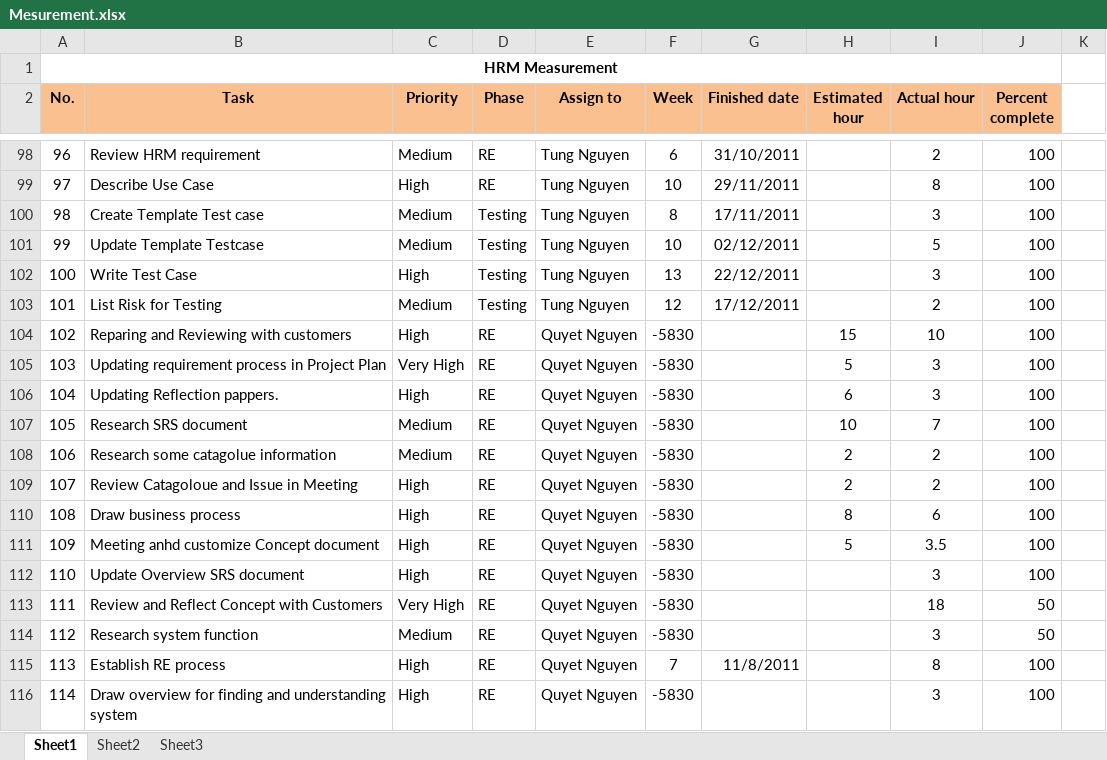
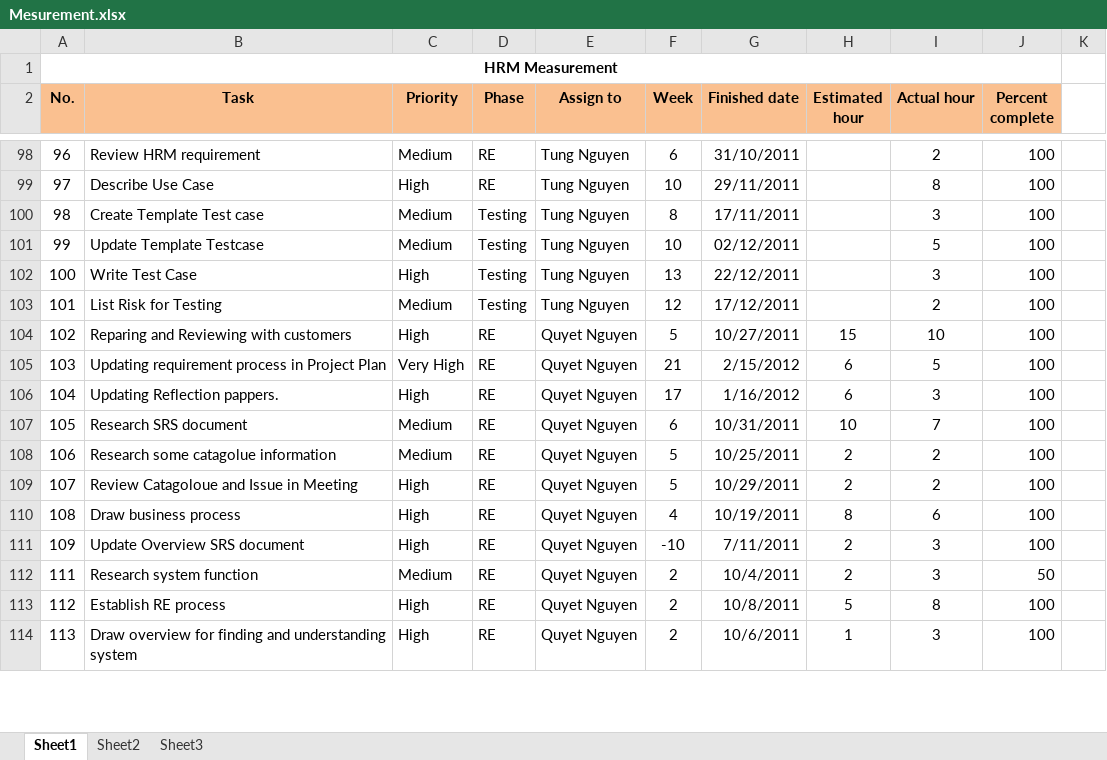
Before and after one commit to google-code-export/hrm-k14vlu, an Excel workbook: Project Plan/Mesurement.xlsx, sheet Sheet1, drawn as a sheet; only a part is shown, gaps mark what is left out; values as stored, in another font and other column widths than the file's, no borders; conditional formats not drawn; removed rows and columns are numbered as before the commit, all else as after; the diff covers the shown part only; the diff names each change by its address in the sheet, - before the commit and + after, or states it on an @@ line.

Commit message:
Update measurement

```diff
--- a/Project Plan/Mesurement.xlsx (sheet Sheet1)
+++ b/Project Plan/Mesurement.xlsx (sheet Sheet1)
-F104 (Week): -5830
+F104 (Week): 5
-G104 (Finished date): (empty)
+G104 (Finished date): 10/27/2011
-F105 (Week): -5830
+F105 (Week): 21
-G105 (Finished date): (empty)
+G105 (Finished date): 2/15/2012
-H105 (Estimated hour): 5
+H105 (Estimated hour): 6
-I105 (Actual hour): 3
+I105 (Actual hour): 5
-F106 (Week): -5830
+F106 (Week): 17
-G106 (Finished date): (empty)
+G106 (Finished date): 1/16/2012
-F107 (Week): -5830
+F107 (Week): 6
-G107 (Finished date): (empty)
+G107 (Finished date): 10/31/2011
-F108:F109 (Week): -5830
+F108:F109 (Week): 5
-G108 (Finished date): (empty)
+G108 (Finished date): 10/25/2011
-G109 (Finished date): (empty)
+G109 (Finished date): 10/29/2011
-F110 (Week): -5830
+F110 (Week): 4
-G110 (Finished date): (empty)
+G110 (Finished date): 10/19/2011
-row 111: 109 | Meeting anhd customize Concept document | High | RE | Quyet Nguyen | -5830 |  | 5 | 3.5 | 100
@@ column A (No.) renumbered between rows 111 and 180 @@
-F111 (Week): -5830
+F111 (Week): -10
-G111 (Finished date): (empty)
+G111 (Finished date): 7/11/2011
-H111 (Estimated hour): (empty)
+H111 (Estimated hour): 2
-row 113: 111 | Review and Reflect Concept with Customers | Very High | RE | Quyet Nguyen | -5830 |  |  | 18 | 50
-F112 (Week): -5830
+F112 (Week): 2
-G112 (Finished date): (empty)
+G112 (Finished date): 10/4/2011
-H112 (Estimated hour): (empty)
+H112 (Estimated hour): 2
-F113 (Week): 7
+F113 (Week): 2
-G113 (Finished date): 11/8/2011
+G113 (Finished date): 10/8/2011
-H113 (Estimated hour): (empty)
+H113 (Estimated hour): 5
-F114 (Week): -5830
+F114 (Week): 2
-G114 (Finished date): (empty)
+G114 (Finished date): 10/6/2011
-H114 (Estimated hour): (empty)
+H114 (Estimated hour): 1
```
Also changed, not shown: 12 added rows, 12 removed rows and 52 edited cells elsewhere in this sheet.
